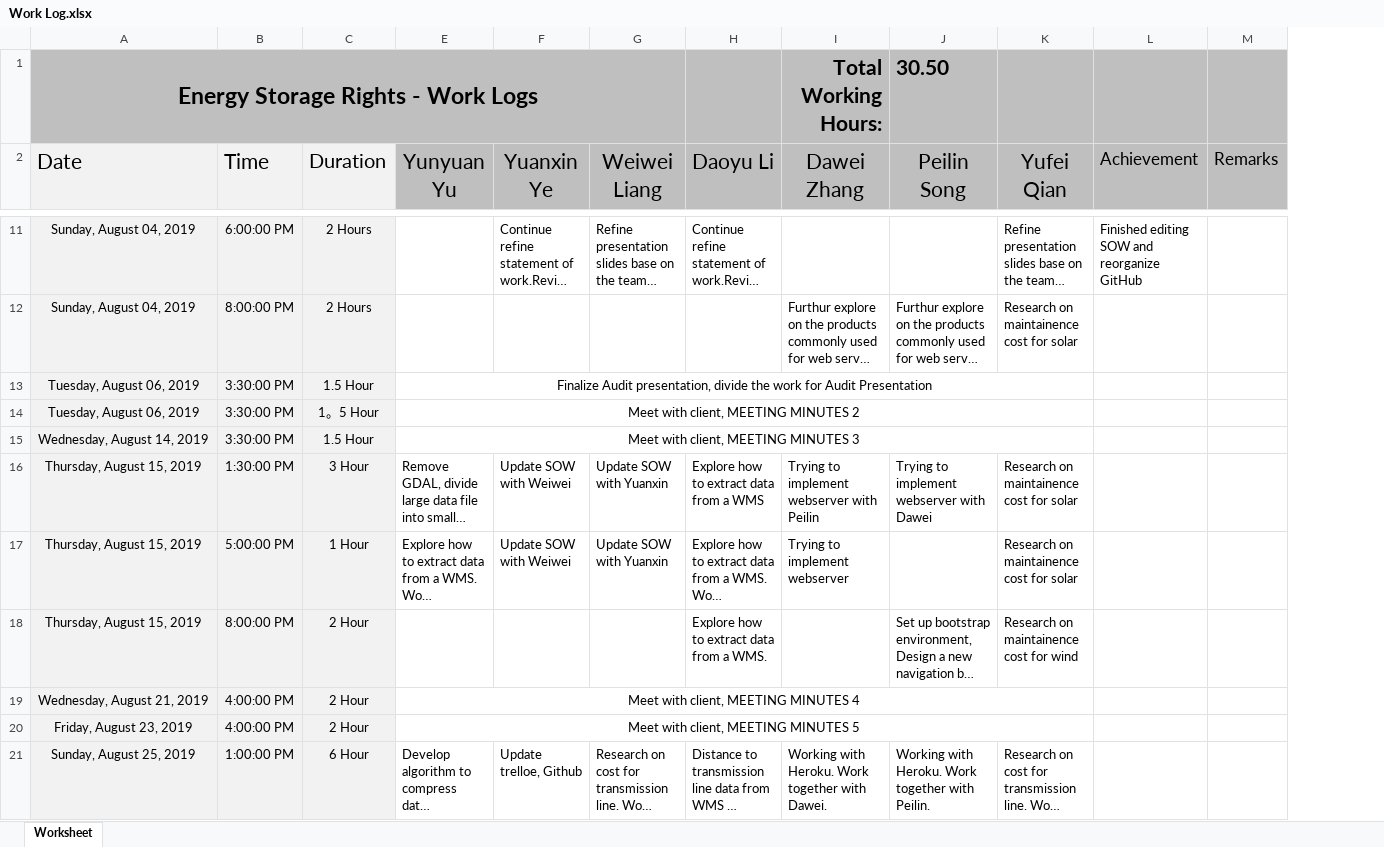
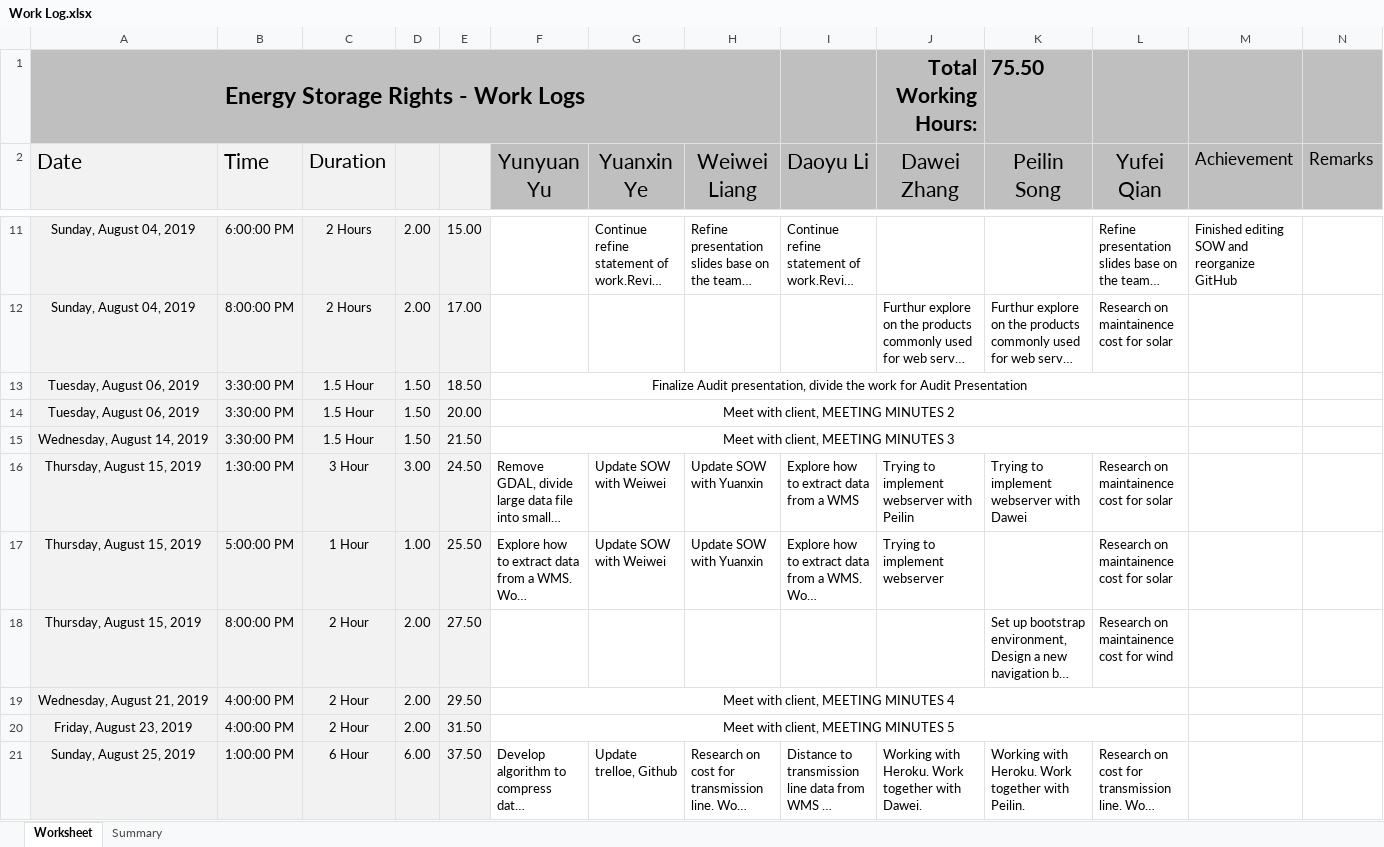
Before and after one commit to tudorelu/energy_storage_rights, an Excel workbook: Documents/Work Log.xlsx, sheet Worksheet, drawn as a sheet; only a part is shown, gaps mark what is left out; long unchanged cells end in …; values as stored, in another font and other column widths than the file's, no borders; addresses are those after the commit; the diff covers the shown part only; the diff names each change by its address in the sheet, - before the commit and + after, or states it on an @@ line.

```diff
--- a/Documents/Work Log.xlsx (sheet Worksheet)
+++ b/Documents/Work Log.xlsx (sheet Worksheet)
+sheet tab: Summary
@@ column D unhidden, rows 11-21: 2.00 | 2.00 | 1.50 | 1.50 | 1.50 | 3.00 | 1.00 | 2.00 | 2.00 | 2.00 | 6.00 @@
+column E, rows 11-21: 15.00 | 17.00 | 18.50 | 20.00 | 21.50 | 24.50 | 25.50 | 27.50 | 29.50 | 31.50 | 37.50
-B1:C1 fill: #BFBFBF
+B1:C1 fill: none
-F1:H1 fill: #BFBFBF
+F1:H1 fill: none
-K1 (Peilin Song): 30.50
+K1 (Peilin Song): 75.50
-C14 (Duration): 1。5 Hour
+C14 (Duration): 1.5 Hour
-I18 (Daoyu Li): Explore how to extract data from a WMS.
+I18 (Daoyu Li): (empty)
```
Also changed, not shown: 11 added rows, 11 removed rows and 7 edited cells elsewhere in this sheet, hidden cells, charts or pictures, Documents/Gantt Chart.xlsx, 32 other files.
